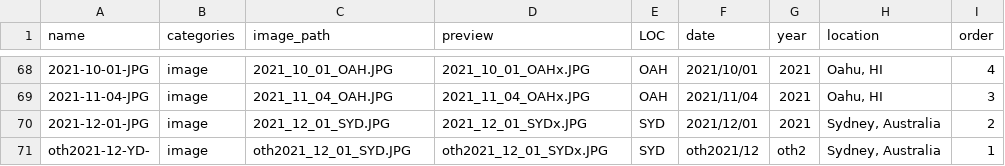
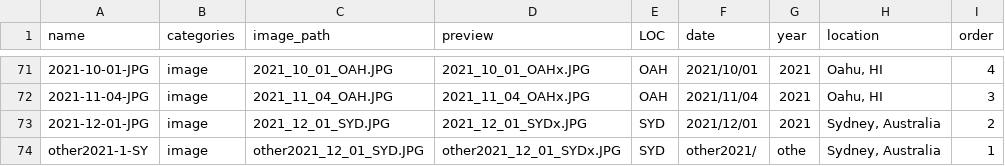
Before and after one commit to mikemcwilliam/mikemcwilliam.github.io, a CSV file: _data/gallery.csv, drawn as a sheet; only a part is shown, gaps mark what is left out; the diff covers the shown part only.

```diff
--- a/_data/gallery.csv
+++ b/_data/gallery.csv
@@ -70,2 +73,2 @@
 "2021-12-01-JPG","image","2021_12_01_SYD.JPG","2021_12_01_SYDx.JPG","SYD","2021/12/01","2021","Sydney, Australia",2
-"oth2021-12-YD-","image","oth2021_12_01_SYD.JPG","oth2021_12_01_SYDx.JPG","SYD","oth2021/12","oth2","Sydney, Australia",1
+"other2021-1-SY","image","other2021_12_01_SYD.JPG","other2021_12_01_SYDx.JPG","SYD","other2021/","othe","Sydney, Australia",1
```
Also changed, not shown: 3 added rows and 22 edited cells elsewhere in this file, 50 other files.
